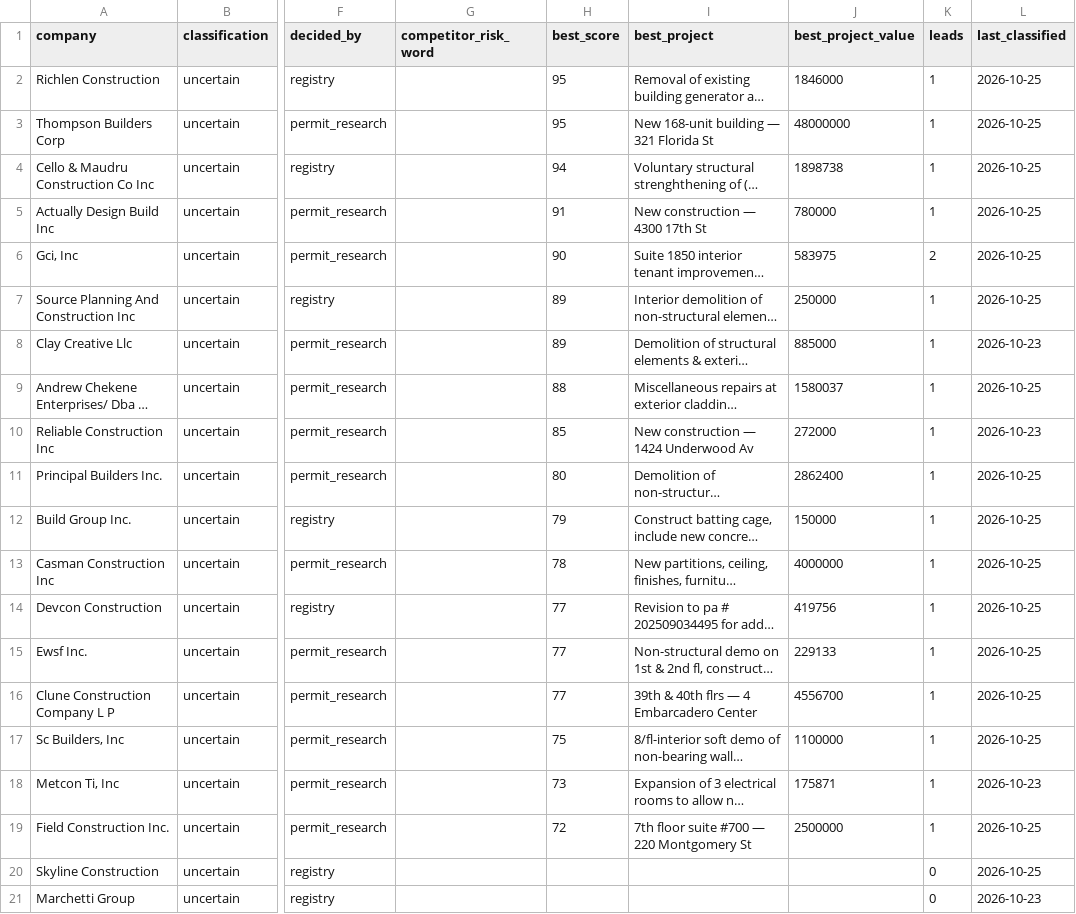
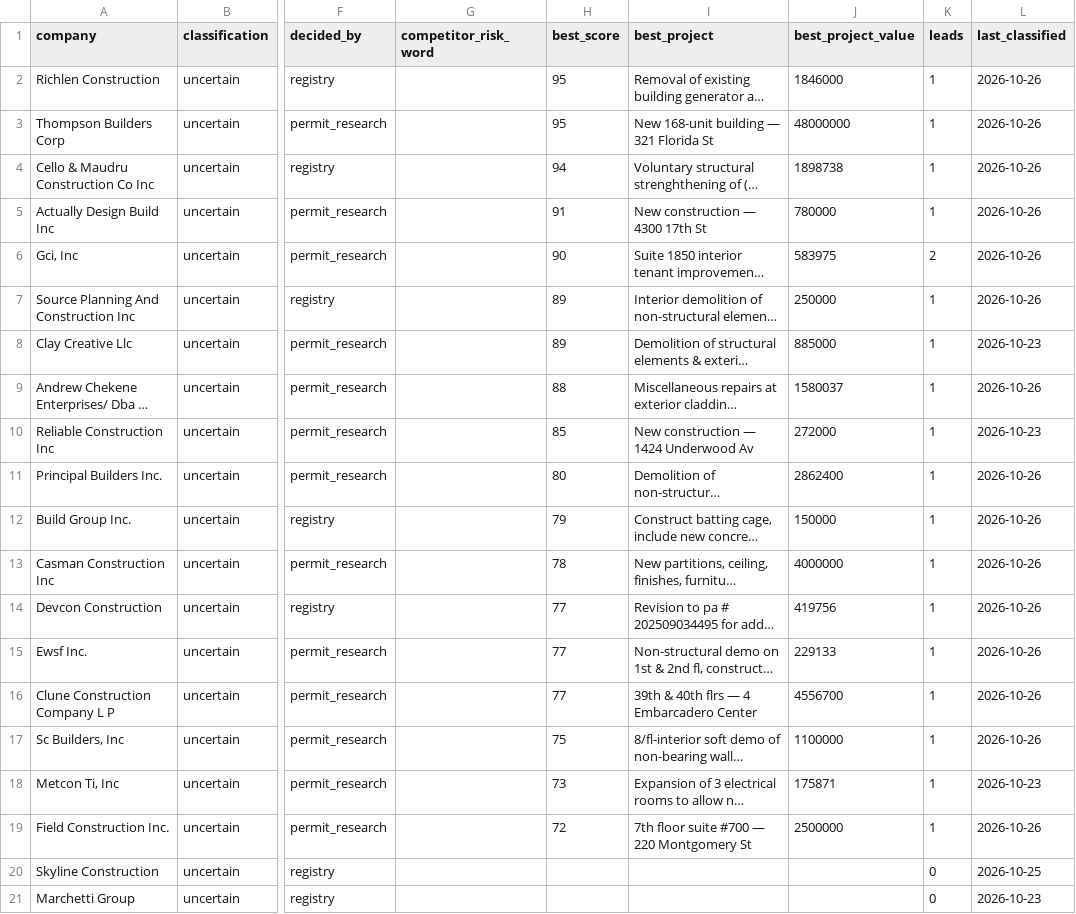
Before and after one commit to rafabarboza1802/crawlee, a CSV file: bc-lead-crawler/data/reports/manual-review.csv, drawn as a sheet; only a part is shown, gaps mark what is left out; long unchanged cells end in …; the diff names each change by its address in the sheet, - before the commit and + after, or states it on an @@ line.

```diff
--- a/bc-lead-crawler/data/reports/manual-review.csv
+++ b/bc-lead-crawler/data/reports/manual-review.csv
-L2:L7 (last_classified): 2026-10-25
+L2:L7 (last_classified): 2026-10-26
-L9 (last_classified): 2026-10-25
+L9 (last_classified): 2026-10-26
-L11:L17 (last_classified): 2026-10-25
+L11:L17 (last_classified): 2026-10-26
-L19 (last_classified): 2026-10-25
+L19 (last_classified): 2026-10-26
```
Also changed, not shown: bc-lead-crawler/data/reports/qualified-opportunities.csv, bc-lead-crawler/data/reports/rejected-competitors.csv, 7 other files.
